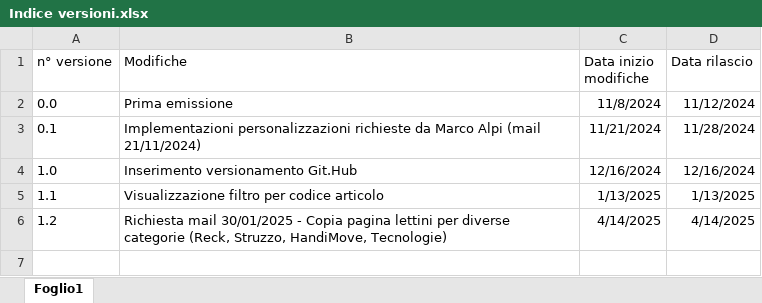
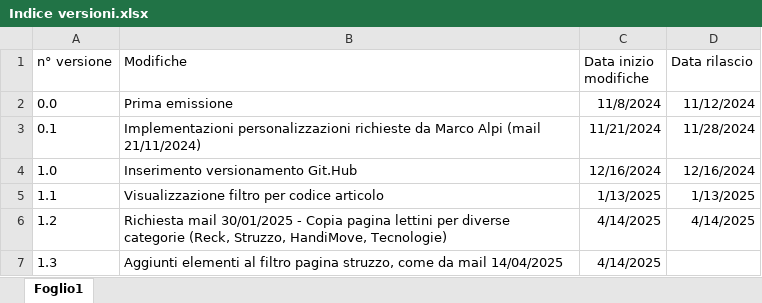
Before and after one commit to GessiDL/BI_fatturati_commerciale_italia, an Excel workbook: Indice versioni.xlsx, sheet Foglio1, drawn as a sheet; values as stored, in another font and other column widths than the file's, no borders; table styles not drawn; the diff names each change by its address in the sheet, - before the commit and + after, or states it on an @@ line.

Commit message:
Creata rev 1.3 per modifiche mail richiesta Marco Alpi 14-04-2025

```diff
--- a/Indice versioni.xlsx (sheet Foglio1)
+++ b/Indice versioni.xlsx (sheet Foglio1)
+row 7: 1.3 | Aggiunti elementi al filtro pagina struzzo, come da mail 14/04/2025 | 4/14/2025
```
